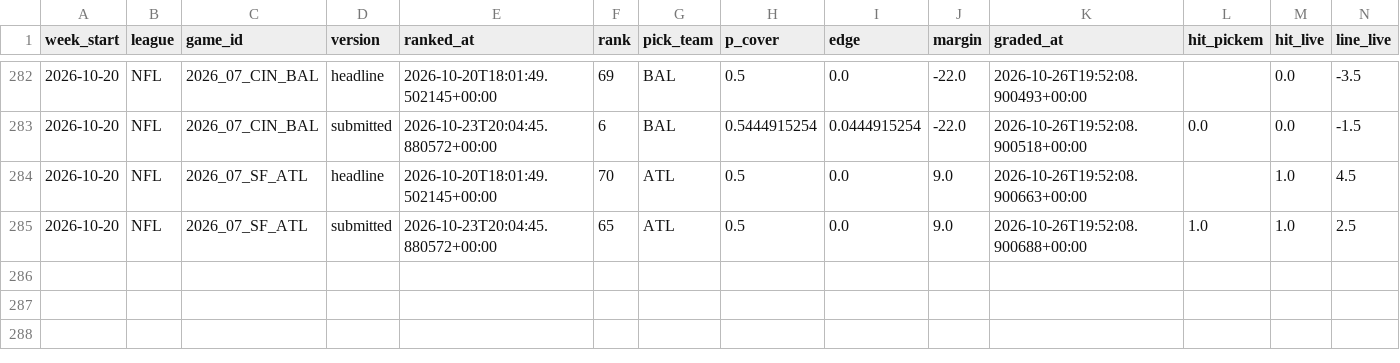
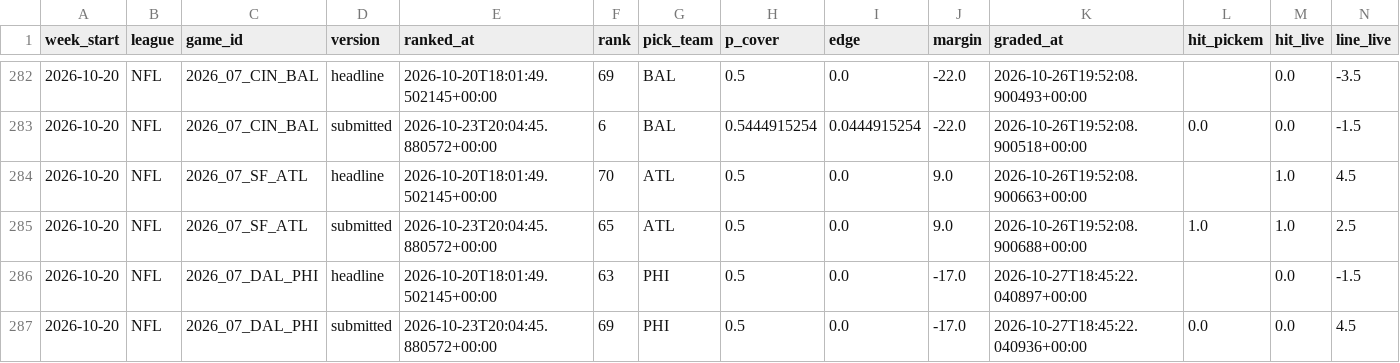
Before and after one commit to grantmaney/ats-model, a CSV file: data/results/results.csv, drawn as a sheet; only a part is shown, gaps mark what is left out; rows hold the shown columns only; the diff names each change by its address in the sheet, - before the commit and + after, or states it on an @@ line.

```diff
--- a/data/results/results.csv
+++ b/data/results/results.csv
+row 286: 2026-10-20 | NFL | 2026_07_DAL_PHI | headline | 2026-10-20T18:01:49.502145+00:00 | 63 | PHI | 0.5 | 0.0 | -17.0 | 2026-10-27T18:45:22.040897+00:00 |  | 0.0 | -1.5
+row 287: 2026-10-20 | NFL | 2026_07_DAL_PHI | submitted | 2026-10-23T20:04:45.880572+00:00 | 69 | PHI | 0.5 | 0.0 | -17.0 | 2026-10-27T18:45:22.040936+00:00 | 0.0 | 0.0 | 4.5
```
Also changed, not shown: 6 other files.
